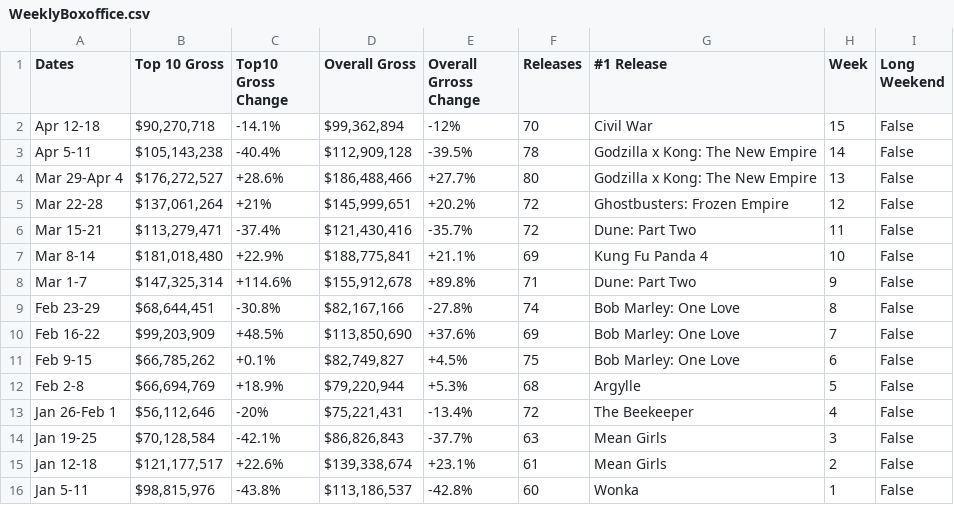
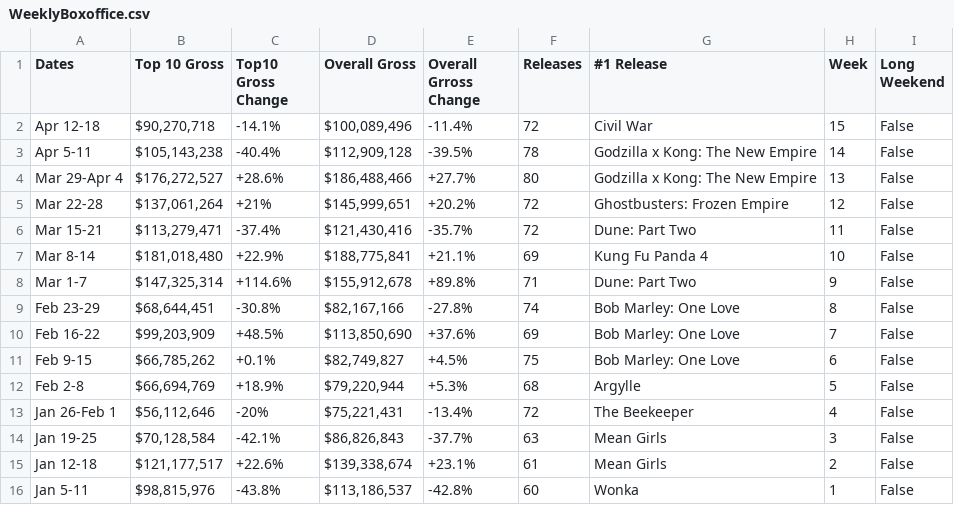
Before and after one commit to Hiromisa/boxoffice-autoscrape, a CSV file: WeeklyBoxoffice.csv, drawn as a sheet.

```diff
--- a/WeeklyBoxoffice.csv
+++ b/WeeklyBoxoffice.csv
@@ -1,3 +1,3 @@
 Dates,Top 10 Gross,Top10 Gross Change,Overall Gross,Overall Grross Change,Releases,#1 Release,Week,Long Weekend
-Apr 12-18,"$90,270,718",-14.1%,"$99,362,894",-12%,70,Civil War,15,False
+Apr 12-18,"$90,270,718",-14.1%,"$100,089,496",-11.4%,72,Civil War,15,False
 Apr 5-11,"$105,143,238",-40.4%,"$112,909,128",-39.5%,78,Godzilla x Kong: The New Empire,14,False
```
